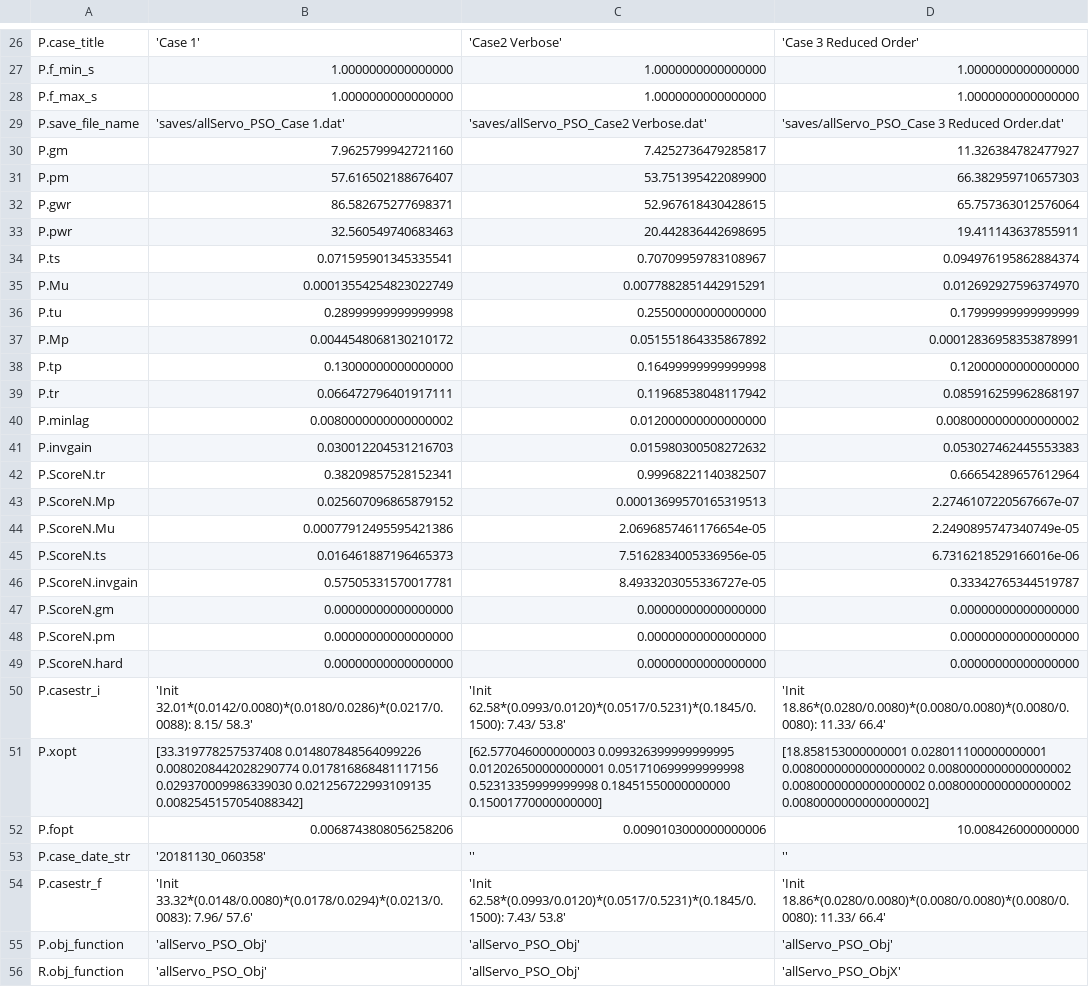
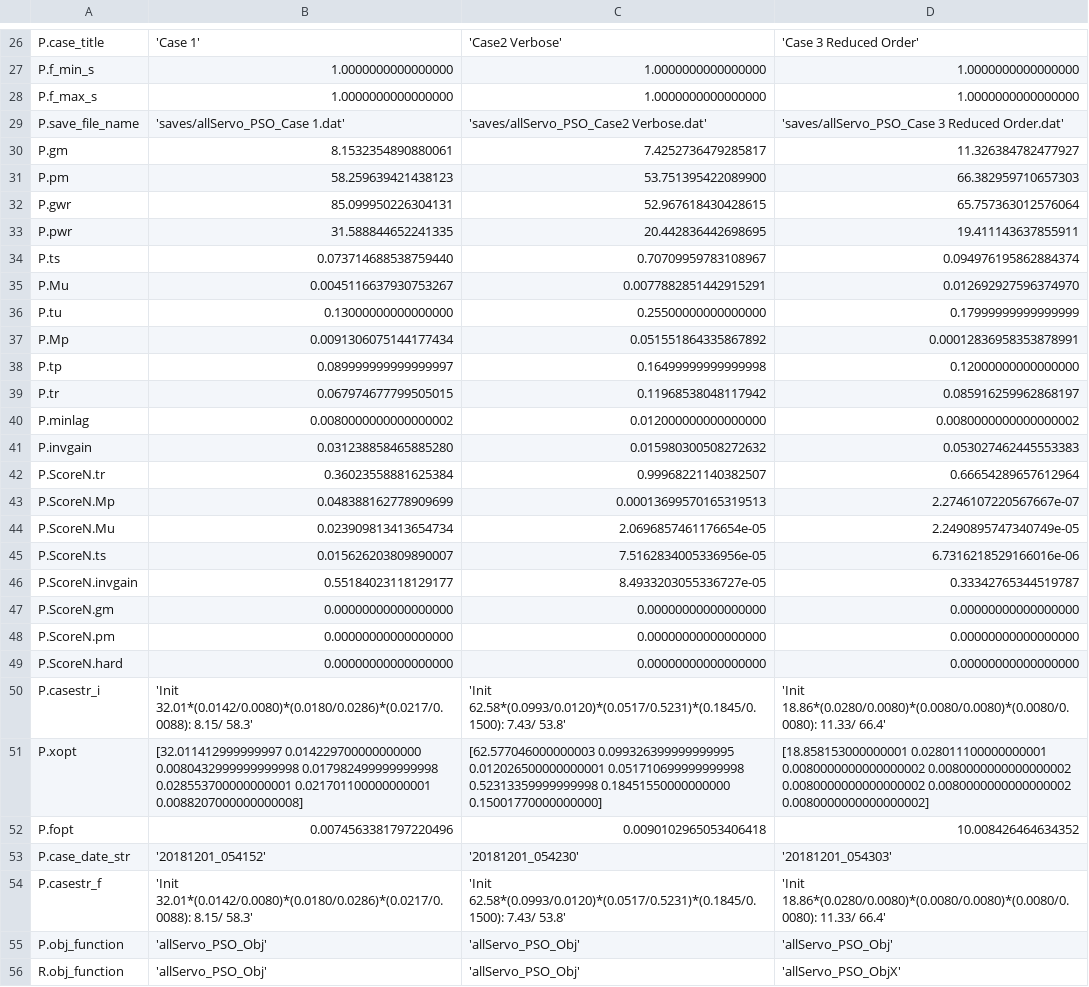
Before and after one commit to davegutz/sciDAG, a CSV file: Control/Servo/saves/allServo_PSO_output.csv, drawn as a sheet; only a part is shown, gaps mark what is left out; the diff covers the shown part only.

```diff
--- a/Control/Servo/saves/allServo_PSO_output.csv
+++ b/Control/Servo/saves/allServo_PSO_output.csv
@@ -29,19 +29,19 @@ P.f_max_s,1.0000000000000000,1.0000000000000000,1.0000000000000000,
 P.save_file_name,'saves/allServo_PSO_Case 1.dat','saves/allServo_PSO_Case2 Verbose.dat','saves/allServo_PSO_Case 3 Reduced Order.dat',
-P.gm,7.9625799942721160,7.4252736479285817,11.326384782477927,
-P.pm,57.616502188676407,53.751395422089900,66.382959710657303,
-P.gwr,86.582675277698371,52.967618430428615,65.757363012576064,
-P.pwr,32.560549740683463,20.442836442698695,19.411143637855911,
-P.ts,0.071595901345335541,0.70709959783108967,0.094976195862884374,
-P.Mu,0.00013554254823022749,0.0077882851442915291,0.012692927596374970,
-P.tu,0.28999999999999998,0.25500000000000000,0.17999999999999999,
-P.Mp,0.0044548068130210172,0.051551864335867892,0.00012836958353878991,
-P.tp,0.13000000000000000,0.16499999999999998,0.12000000000000000,
-P.tr,0.066472796401917111,0.11968538048117942,0.085916259962868197,
+P.gm,8.1532354890880061,7.4252736479285817,11.326384782477927,
+P.pm,58.259639421438123,53.751395422089900,66.382959710657303,
+P.gwr,85.099950226304131,52.967618430428615,65.757363012576064,
+P.pwr,31.588844652241335,20.442836442698695,19.411143637855911,
+P.ts,0.073714688538759440,0.70709959783108967,0.094976195862884374,
+P.Mu,0.0045116637930753267,0.0077882851442915291,0.012692927596374970,
+P.tu,0.13000000000000000,0.25500000000000000,0.17999999999999999,
+P.Mp,0.0091306075144177434,0.051551864335867892,0.00012836958353878991,
+P.tp,0.089999999999999997,0.16499999999999998,0.12000000000000000,
+P.tr,0.067974677799505015,0.11968538048117942,0.085916259962868197,
 P.minlag,0.0080000000000000002,0.012000000000000000,0.0080000000000000002,
-P.invgain,0.030012204531216703,0.015980300508272632,0.053027462445553383,
-P.ScoreN.tr,0.38209857528152341,0.99968221140382507,0.66654289657612964,
-P.ScoreN.Mp,0.025607096865879152,0.00013699570165319513,2.2746107220567667e-07,
-P.ScoreN.Mu,0.00077912495595421386,2.0696857461176654e-05,2.2490895747340749e-05,
-P.ScoreN.ts,0.016461887196465373,7.5162834005336956e-05,6.7316218529166016e-06,
-P.ScoreN.invgain,0.57505331570017781,8.4933203055336727e-05,0.33342765344519787,
+P.invgain,0.031238858465885280,0.015980300508272632,0.053027462445553383,
+P.ScoreN.tr,0.36023558881625384,0.99968221140382507,0.66654289657612964,
+P.ScoreN.Mp,0.048388162778909699,0.00013699570165319513,2.2746107220567667e-07,
+P.ScoreN.Mu,0.023909813413654734,2.0696857461176654e-05,2.2490895747340749e-05,
+P.ScoreN.ts,0.015626203809890007,7.5162834005336956e-05,6.7316218529166016e-06,
+P.ScoreN.invgain,0.55184023118129177,8.4933203055336727e-05,0.33342765344519787,
 P.ScoreN.gm,0.00000000000000000,0.00000000000000000,0.00000000000000000,
@@ -50,6 +50,6 @@ P.ScoreN.hard,0.00000000000000000,0.00000000000000000,0.00000000000000000,
 P.casestr_i,'Init    32.01*(0.0142/0.0080)*(0.0180/0.0286)*(0.0217/0.0088):  8.15/ 58.3','Init    62.58*(0.0993/0.0120)*(0.0517/0.5231)*(0.1845/0.1500):  7.43/ 53.8','Init    18.86*(0.0280/0.0080)*(0.0080/0.0080)*(0.0080/0.0080): 11.33/ 66.4',
-P.xopt,[33.319778257537408 0.014807848564099226 0.0080208442028290774 0.017816868481117156 0.029370009986339030 0.021256722993109135 0.0082545157054088342],[62.577046000000003 0.099326399999999995 0.012026500000000001 0.051710699999999998 0.52313359999999998 0.18451550000000000 0.15001770000000000],[18.858153000000001 0.028011100000000001 0.0080000000000000002 0.0080000000000000002 0.0080000000000000002 0.0080000000000000002 0.0080000000000000002],
-P.fopt,0.0068743808056258206,0.0090103000000000006,10.008426000000000,
-P.case_date_str,'20181130_060358','','',
-P.casestr_f,'Init    33.32*(0.0148/0.0080)*(0.0178/0.0294)*(0.0213/0.0083):  7.96/ 57.6','Init    62.58*(0.0993/0.0120)*(0.0517/0.5231)*(0.1845/0.1500):  7.43/ 53.8','Init    18.86*(0.0280/0.0080)*(0.0080/0.0080)*(0.0080/0.0080): 11.33/ 66.4',
+P.xopt,[32.011412999999997 0.014229700000000000 0.0080432999999999998 0.017982499999999998 0.028553700000000001 0.021701100000000001 0.0088207000000000008],[62.577046000000003 0.099326399999999995 0.012026500000000001 0.051710699999999998 0.52313359999999998 0.18451550000000000 0.15001770000000000],[18.858153000000001 0.028011100000000001 0.0080000000000000002 0.0080000000000000002 0.0080000000000000002 0.0080000000000000002 0.0080000000000000002],
+P.fopt,0.0074563381797220496,0.0090102965053406418,10.008426464634352,
+P.case_date_str,'20181201_054152','20181201_054230','20181201_054303',
+P.casestr_f,'Init    32.01*(0.0142/0.0080)*(0.0180/0.0286)*(0.0217/0.0088):  8.15/ 58.3','Init    62.58*(0.0993/0.0120)*(0.0517/0.5231)*(0.1845/0.1500):  7.43/ 53.8','Init    18.86*(0.0280/0.0080)*(0.0080/0.0080)*(0.0080/0.0080): 11.33/ 66.4',
 P.obj_function,'allServo_PSO_Obj','allServo_PSO_Obj','allServo_PSO_Obj',
```
Also changed, not shown: 3 added rows and 15 edited cells elsewhere in this file, 6 other files.
